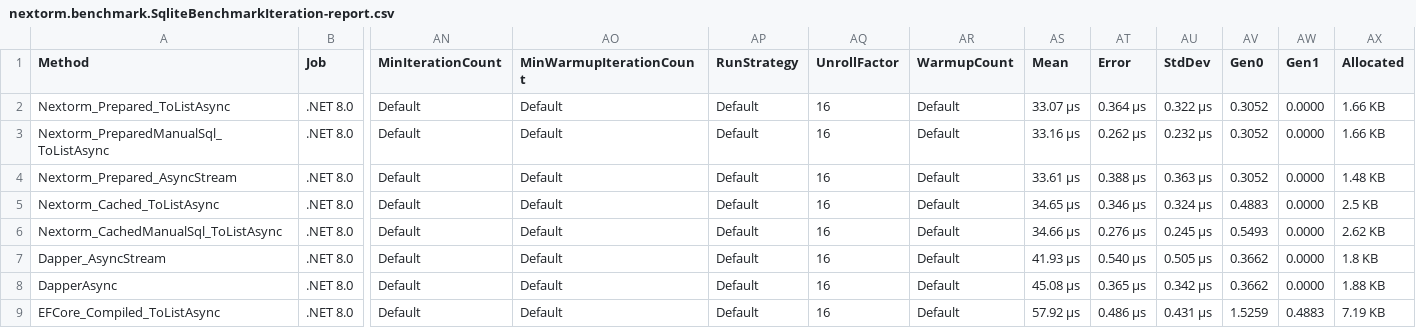
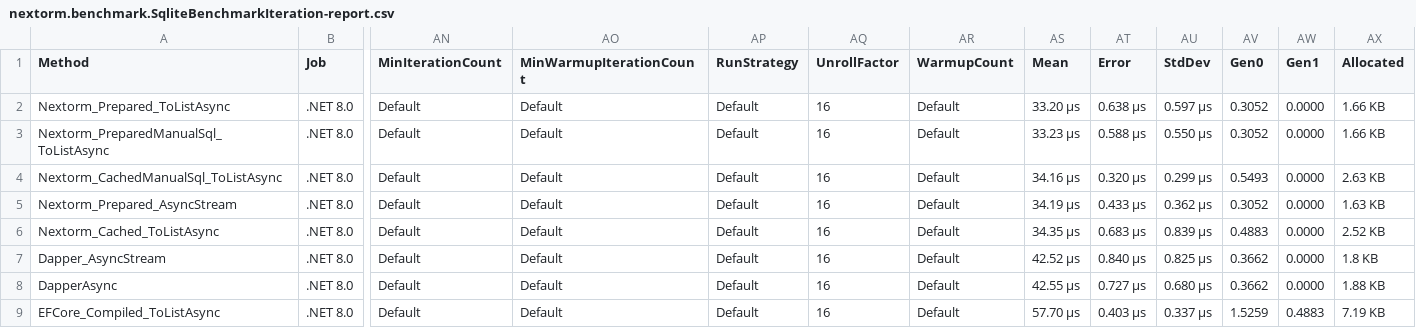
Before and after one commit to AlexeyShirshov/nextorm, a CSV file: nextorm.benchmark/BenchmarkDotNet.Artifacts/results/nextorm.benchmark.SqliteBenchmarkIteration-report.csv, drawn as a sheet; only a part is shown, gaps mark what is left out; removed rows and columns are numbered as before the commit, all else as after; rows hold the shown columns only; the diff names each change by its address in the sheet, - before the commit and + after, or states it on an @@ line.

Commit message:
#13 implement group by and having, refactoring

```diff
--- a/nextorm.benchmark/BenchmarkDotNet.Artifacts/results/nextorm.benchmark.SqliteBenchmarkIteration-report.csv
+++ b/nextorm.benchmark/BenchmarkDotNet.Artifacts/results/nextorm.benchmark.SqliteBenchmarkIteration-report.csv
-AS2 (Mean): 33.07 μs
+AS2 (Mean): 33.20 μs
-AT2 (Error): 0.364 μs
+AT2 (Error): 0.638 μs
-AU2 (StdDev): 0.322 μs
+AU2 (StdDev): 0.597 μs
-AS3 (Mean): 33.16 μs
+AS3 (Mean): 33.23 μs
-AT3 (Error): 0.262 μs
+AT3 (Error): 0.588 μs
-AU3 (StdDev): 0.232 μs
+AU3 (StdDev): 0.550 μs
+row 4: Nextorm_CachedManualSql_ToListAsync | .NET 8.0 | Default | Default | Default | 16 | Default | 34.16 μs | 0.320 μs | 0.299 μs | 0.5493 | 0.0000 | 2.63 KB
-AS5 (Mean): 33.61 μs
+AS5 (Mean): 34.19 μs
-AT5 (Error): 0.388 μs
+AT5 (Error): 0.433 μs
-AU5 (StdDev): 0.363 μs
+AU5 (StdDev): 0.362 μs
-AX5 (Allocated): 1.48 KB
+AX5 (Allocated): 1.63 KB
-AS6 (Mean): 34.65 μs
+AS6 (Mean): 34.35 μs
-AT6 (Error): 0.346 μs
+AT6 (Error): 0.683 μs
-AU6 (StdDev): 0.324 μs
+AU6 (StdDev): 0.839 μs
-AX6 (Allocated): 2.5 KB
+AX6 (Allocated): 2.52 KB
-row 6: Nextorm_CachedManualSql_ToListAsync | .NET 8.0 | Default | Default | Default | 16 | Default | 34.66 μs | 0.276 μs | 0.245 μs | 0.5493 | 0.0000 | 2.62 KB
-AS7 (Mean): 41.93 μs
+AS7 (Mean): 42.52 μs
-AT7 (Error): 0.540 μs
+AT7 (Error): 0.840 μs
-AU7 (StdDev): 0.505 μs
+AU7 (StdDev): 0.825 μs
-AS8 (Mean): 45.08 μs
+AS8 (Mean): 42.55 μs
-AT8 (Error): 0.365 μs
+AT8 (Error): 0.727 μs
-AU8 (StdDev): 0.342 μs
+AU8 (StdDev): 0.680 μs
-AS9 (Mean): 57.92 μs
+AS9 (Mean): 57.70 μs
-AT9 (Error): 0.486 μs
+AT9 (Error): 0.403 μs
-AU9 (StdDev): 0.431 μs
+AU9 (StdDev): 0.337 μs
```
Also changed, not shown: 21 other files.
